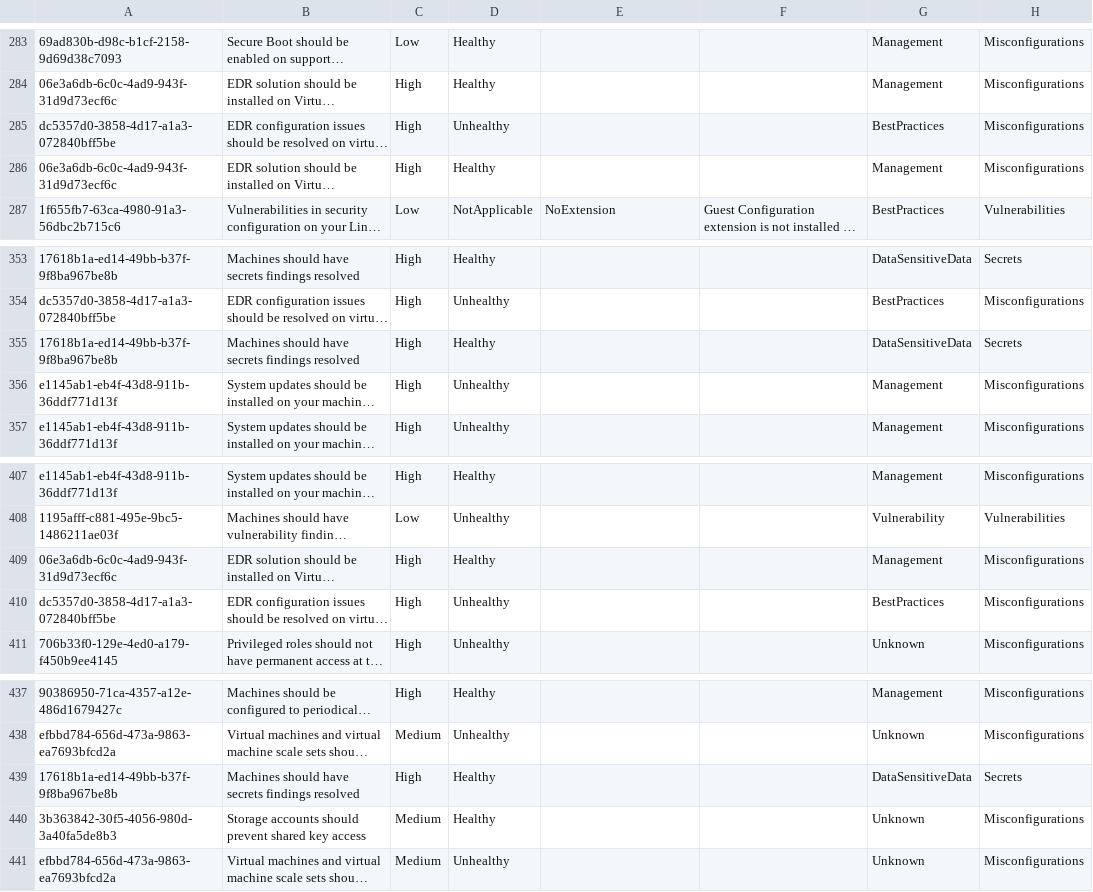
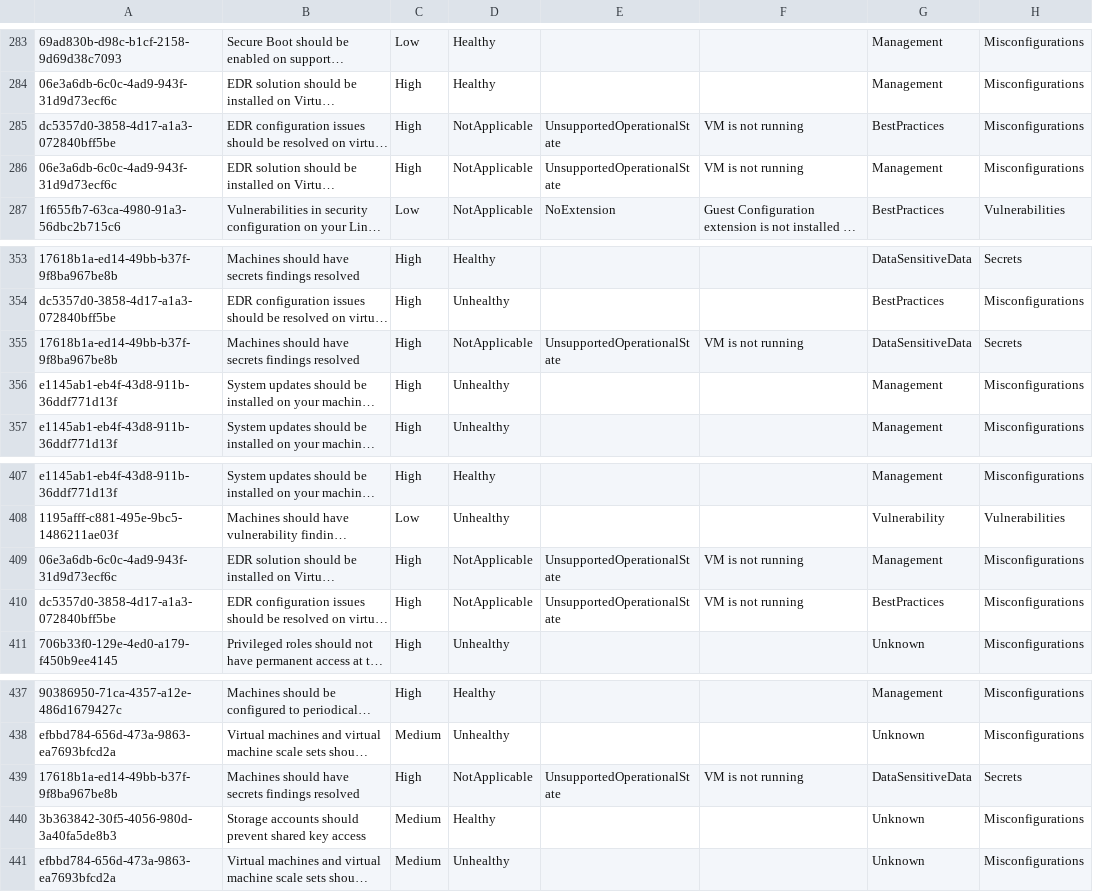
Before and after one commit to amex678/azure-inventory-insights-generator, a CSV file: reports/history/2026-07-11/defender-recommendations.csv, drawn as a sheet; only a part is shown, gaps mark what is left out; long unchanged cells end in …; the diff names each change by its address in the sheet, - before the commit and + after, or states it on an @@ line.

```diff
--- a/reports/history/2026-07-11/defender-recommendations.csv
+++ b/reports/history/2026-07-11/defender-recommendations.csv
-D285: Unhealthy
+D285: NotApplicable
-E285:E286: (empty)
+E285:E286: UnsupportedOperationalState
-F285:F286: (empty)
+F285:F286: VM is not running
-D286: Healthy
+D286: NotApplicable
-D355: Healthy
+D355: NotApplicable
-E355: (empty)
+E355: UnsupportedOperationalState
-F355: (empty)
+F355: VM is not running
-D409: Healthy
+D409: NotApplicable
-E409:E410: (empty)
+E409:E410: UnsupportedOperationalState
-F409:F410: (empty)
+F409:F410: VM is not running
-D410: Unhealthy
+D410: NotApplicable
-D439: Healthy
+D439: NotApplicable
-E439: (empty)
+E439: UnsupportedOperationalState
-F439: (empty)
+F439: VM is not running
```
Also changed, not shown: reports/history/2026-07-11/advisor-recommendations.csv, reports/latest/advisor-recommendations.csv, 10 other files.
